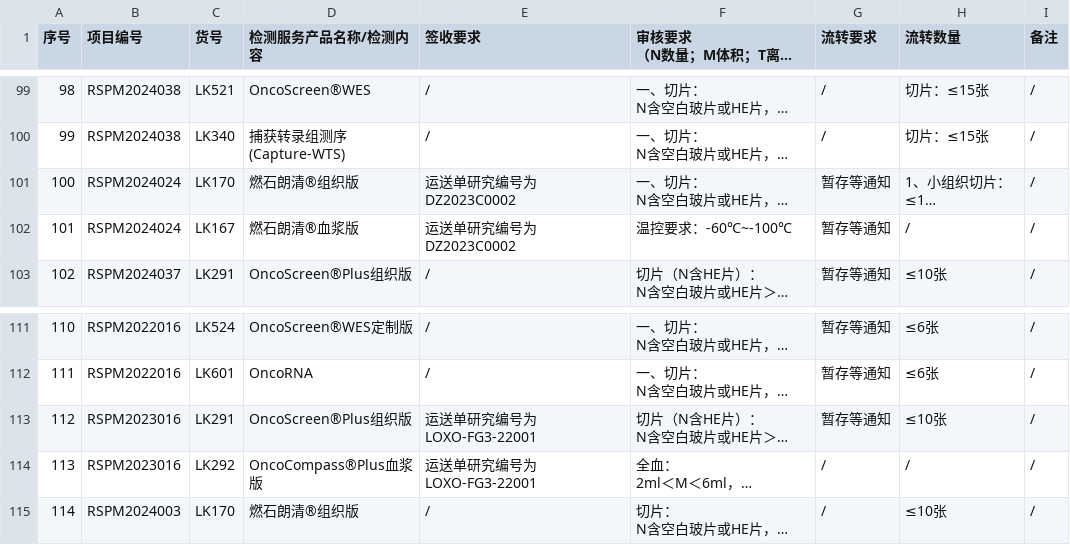
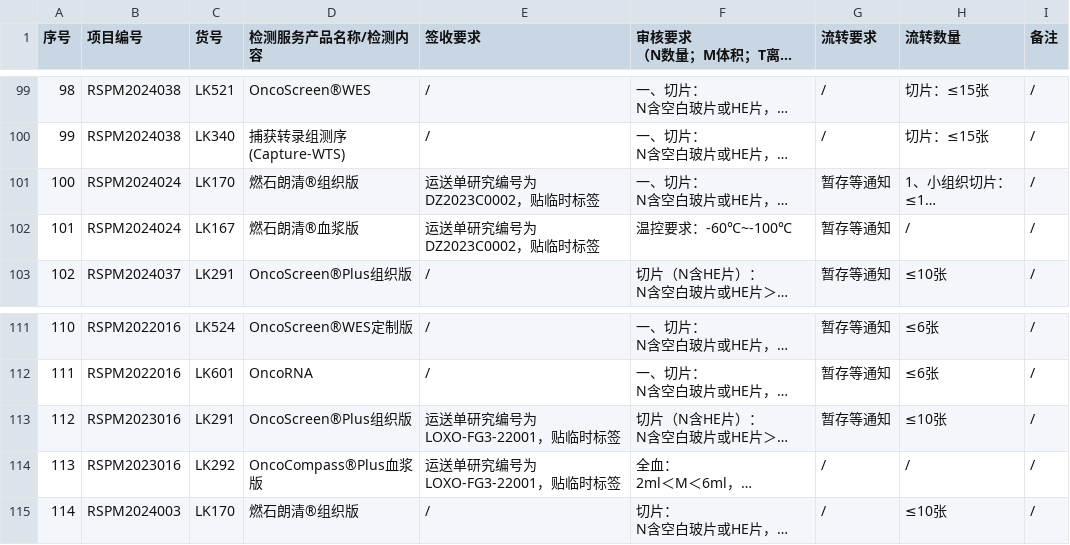
Before and after one commit to sy2924/project-qc-data, a CSV file: 个性化项目要求汇总-样本接收-个性化项目要求汇总-10.16更新.csv, drawn as a sheet; only a part is shown, gaps mark what is left out; long unchanged cells end in …; the diff covers the shown part only; the diff names each change by its address in the sheet, - before the commit and + after, or states it on an @@ line.

Commit message:
Update 个性化项目要求汇总-样本接收-个性化项目要求汇总-10.16更新.csv

```diff
--- a/个性化项目要求汇总-样本接收-个性化项目要求汇总-10.16更新.csv
+++ b/个性化项目要求汇总-样本接收-个性化项目要求汇总-10.16更新.csv
-E101:E102 (签收要求): 运送单研究编号为DZ2023C0002
+E101:E102 (签收要求): 运送单研究编号为DZ2023C0002，贴临时标签
-E113:E114 (签收要求): 运送单研究编号为LOXO-FG3-22001
+E113:E114 (签收要求): 运送单研究编号为LOXO-FG3-22001，贴临时标签
```
Also changed, not shown: 3 added rows and 22 edited cells elsewhere in this file.
